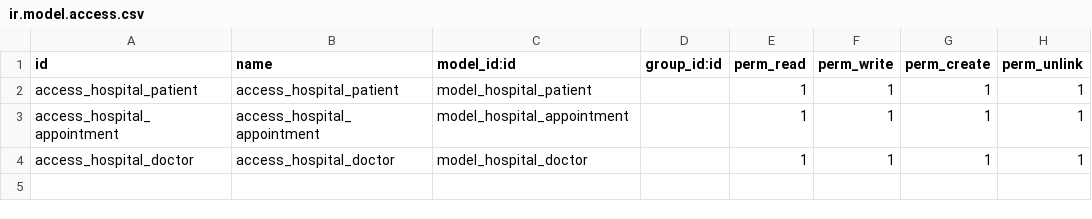
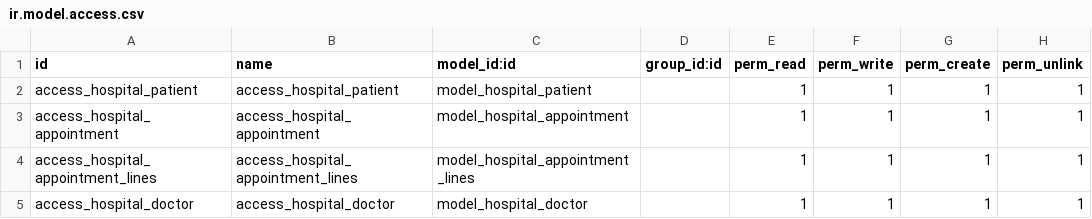
Before and after one commit to piash222/odoo13_revised, a CSV file: custom_addons/om_hospital/security/ir.model.access.csv, drawn as a sheet; the diff names each change by its address in the sheet, - before the commit and + after, or states it on an @@ line.

```diff
--- a/custom_addons/om_hospital/security/ir.model.access.csv
+++ b/custom_addons/om_hospital/security/ir.model.access.csv
+row 4: access_hospital_appointment_lines | access_hospital_appointment_lines | model_hospital_appointment_lines |  | 1 | 1 | 1 | 1
```
Also changed, not shown: 3 other files.
